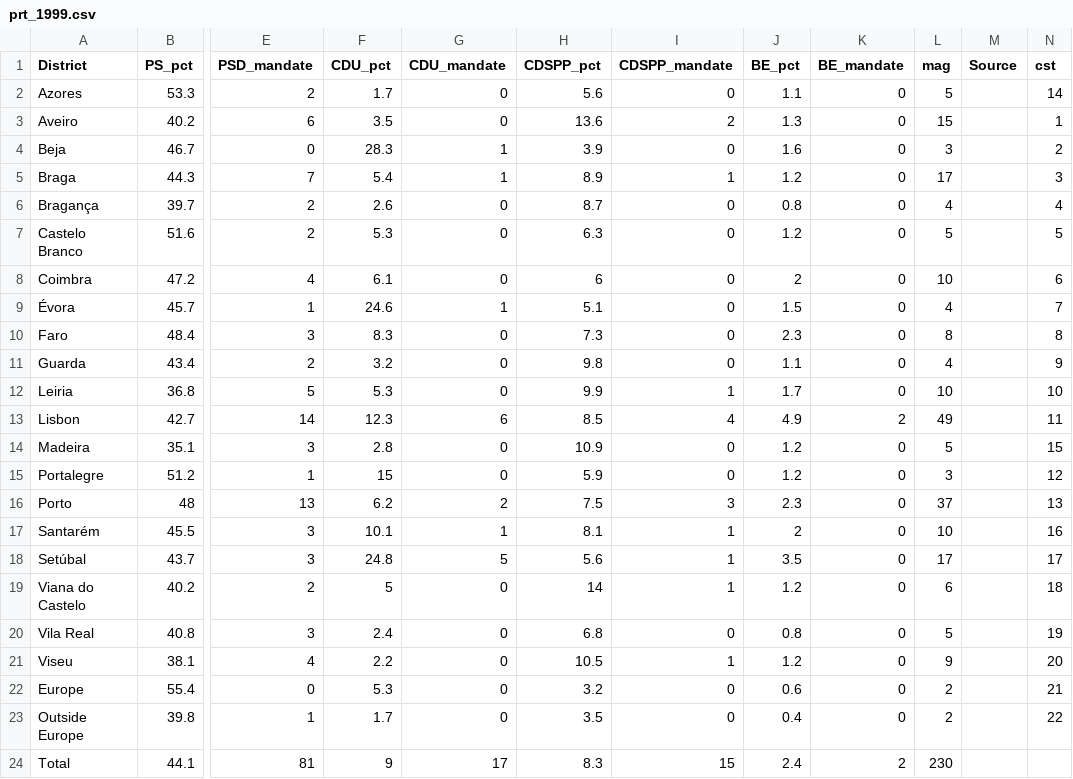
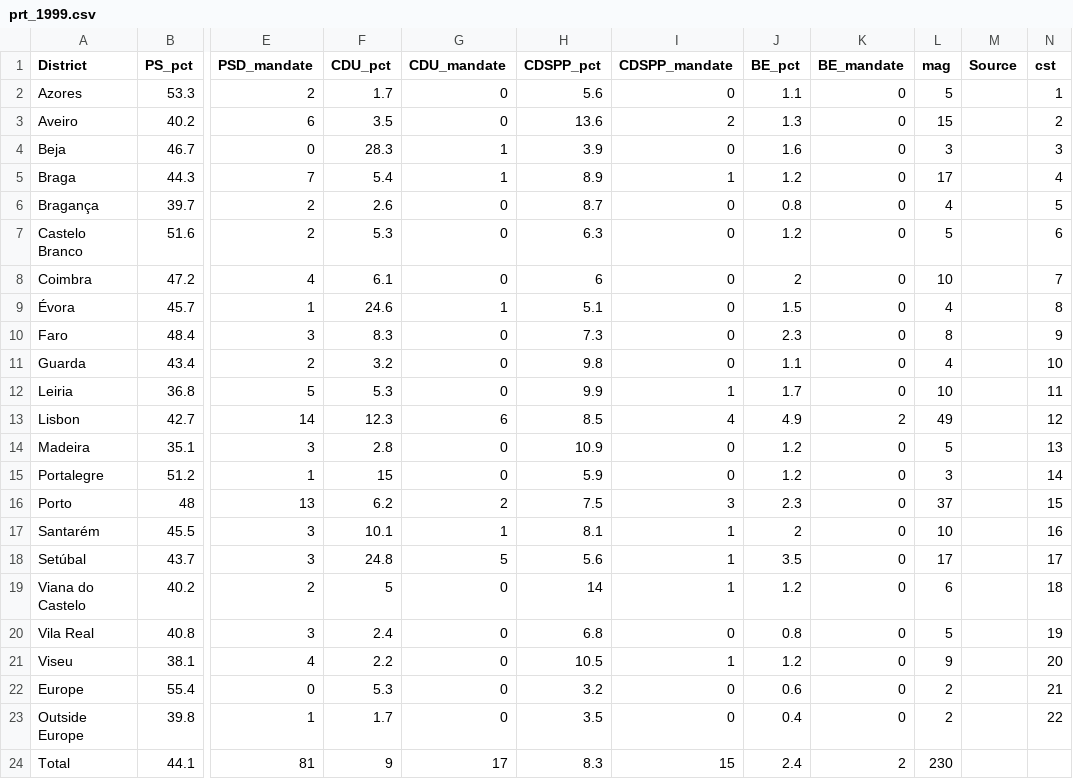
Before and after one commit to chrishanretty/clean_clea, a CSV file: _data/man/prt_1999.csv, drawn as a sheet; only a part is shown, gaps mark what is left out; the diff names each change by its address in the sheet, - before the commit and + after, or states it on an @@ line.

```diff
--- a/_data/man/prt_1999.csv
+++ b/_data/man/prt_1999.csv
-N2 (cst): 14
+N2 (cst): 1
-N3 (cst): 1
+N3 (cst): 2
-N4 (cst): 2
+N4 (cst): 3
-N5 (cst): 3
+N5 (cst): 4
-N6 (cst): 4
+N6 (cst): 5
-N7 (cst): 5
+N7 (cst): 6
-N8 (cst): 6
+N8 (cst): 7
-N9 (cst): 7
+N9 (cst): 8
-N10 (cst): 8
+N10 (cst): 9
-N11 (cst): 9
+N11 (cst): 10
-N12 (cst): 10
+N12 (cst): 11
-N13 (cst): 11
+N13 (cst): 12
-N14 (cst): 15
+N14 (cst): 13
-N15 (cst): 12
+N15 (cst): 14
-N16 (cst): 13
+N16 (cst): 15
```
Also changed, not shown: _data/man/prt_2005.csv.
